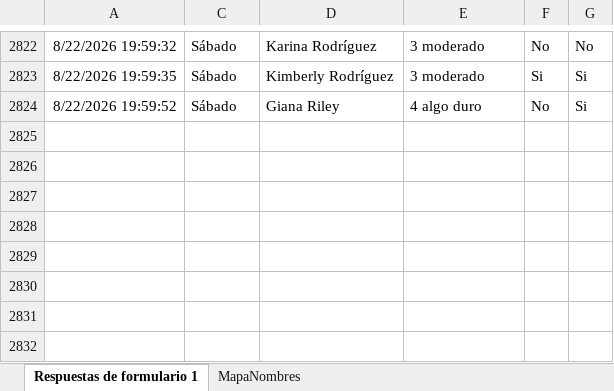
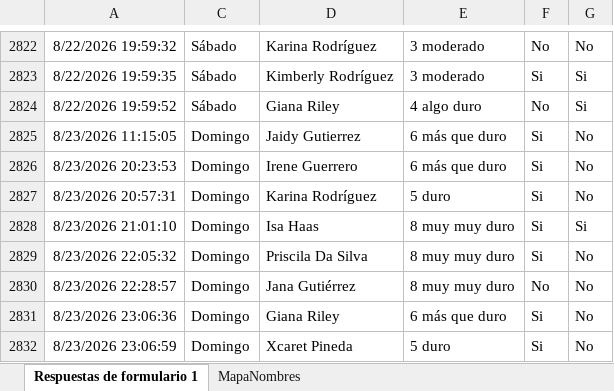
Before and after one commit to mr2293/dashboard_femenil, an Excel workbook: data/rpe_femenil.xlsx, sheet Respuestas de formulario 1, drawn as a sheet; only a part is shown, gaps mark what is left out; values as stored, in another font and other column widths than the file's, no borders; charts and pictures and conditional formats and table styles not drawn; the diff names each change by its address in the sheet, - before the commit and + after, or states it on an @@ line.

```diff
--- a/data/rpe_femenil.xlsx (sheet Respuestas de formulario 1)
+++ b/data/rpe_femenil.xlsx (sheet Respuestas de formulario 1)
+row 2825: 8/23/2026 11:15:05 | Domingo | Jaidy Gutierrez | 6 más que duro | Si | No
+row 2826: 8/23/2026 20:23:53 | Domingo | Irene Guerrero | 6 más que duro | Si | No
+row 2827: 8/23/2026 20:57:31 | Domingo | Karina Rodríguez | 5 duro | Si | No
+row 2828: 8/23/2026 21:01:10 | Domingo | Isa Haas | 8 muy muy duro | Si | Si
+row 2829: 8/23/2026 22:05:32 | Domingo | Priscila Da Silva | 8 muy muy duro | Si | No
+row 2830: 8/23/2026 22:28:57 | Domingo | Jana Gutiérrez | 8 muy muy duro | No | No
+row 2831: 8/23/2026 23:06:36 | Domingo | Giana Riley | 6 más que duro | Si | No
+row 2832: 8/23/2026 23:06:59 | Domingo | Xcaret Pineda | 5 duro | Si | No
```
Also changed, not shown: hidden cells, data/cuestionario_femenil.xlsx.
